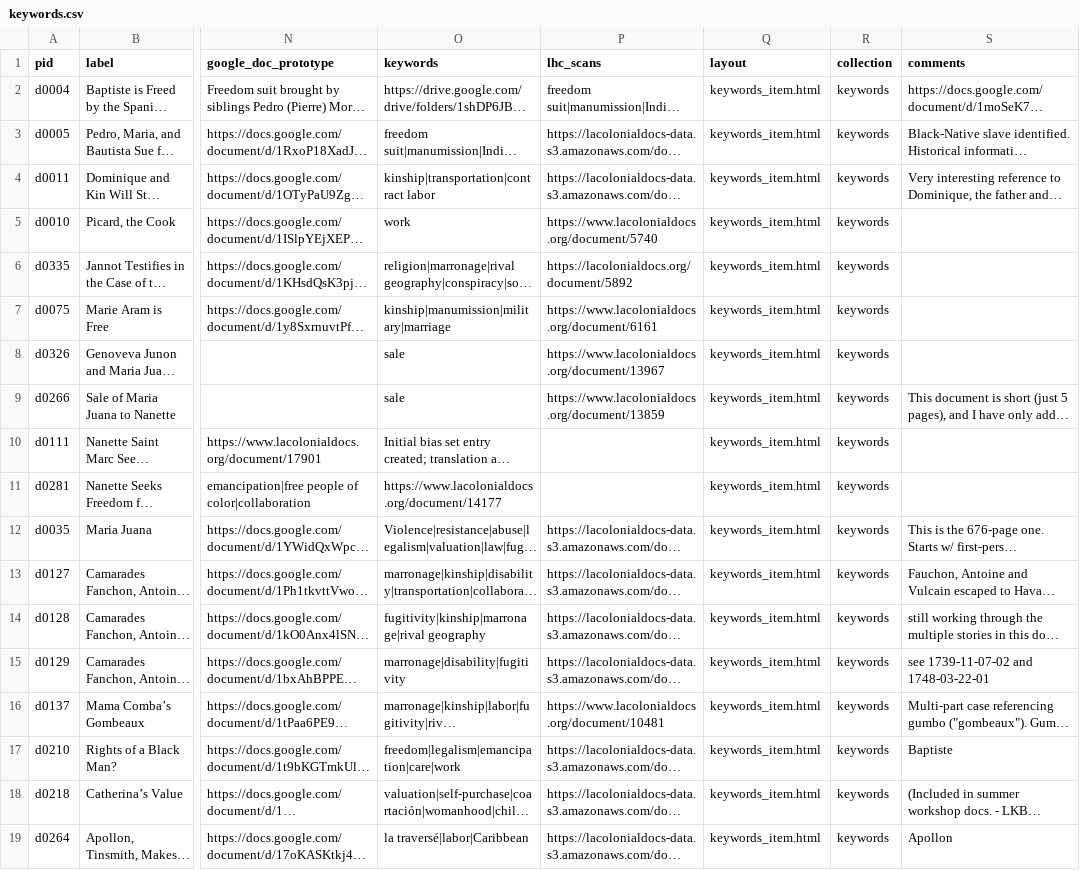
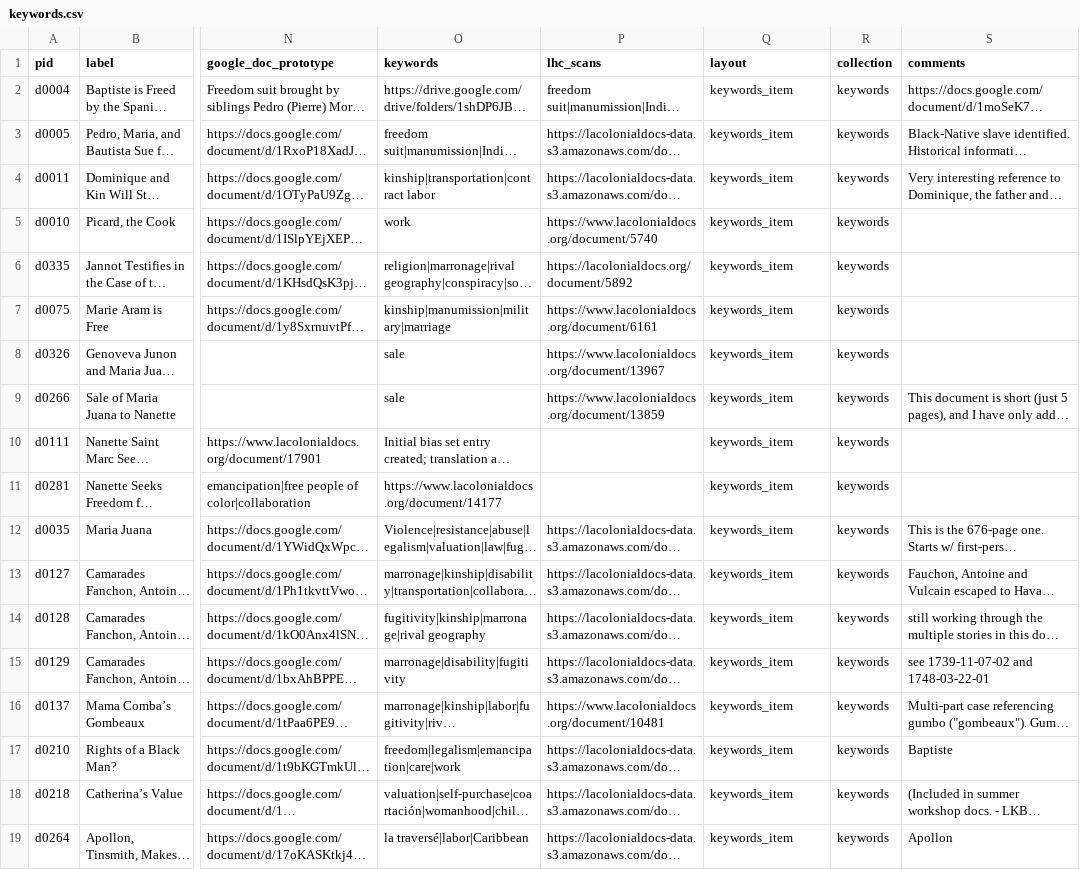
Before and after one commit to zariae/wax-facets, a CSV file: _data/keywords.csv, drawn as a sheet; only a part is shown, gaps mark what is left out; long unchanged cells end in …; the diff names each change by its address in the sheet, - before the commit and + after, or states it on an @@ line.

```diff
--- a/_data/keywords.csv
+++ b/_data/keywords.csv
-Q2:Q19 (layout): keywords_item.html
+Q2:Q19 (layout): keywords_item
```
Also changed, not shown: 47 other files.
